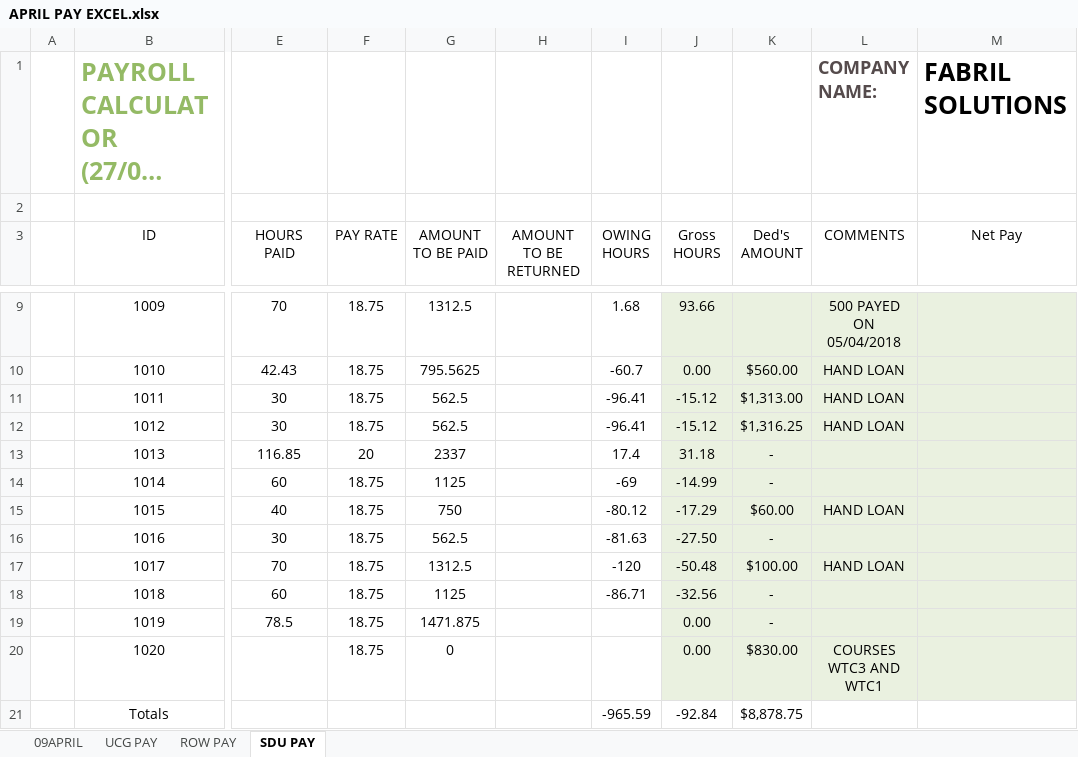
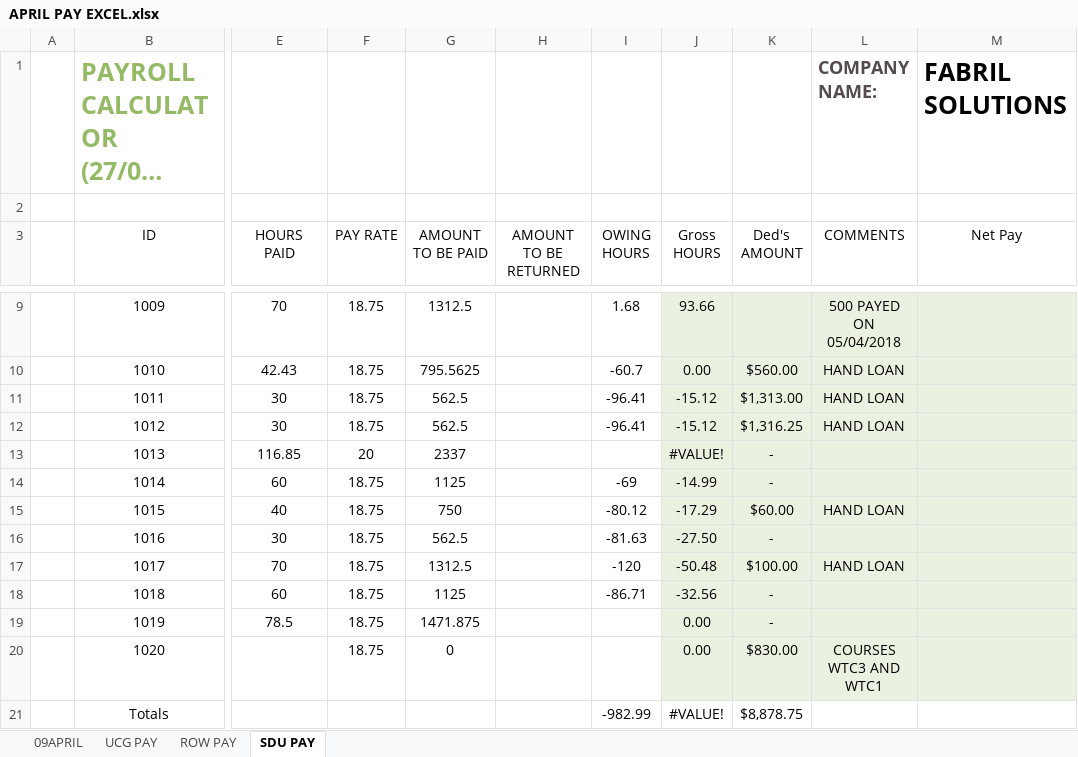
Before and after one commit to vitalnallapati/Fabril-Solutions, an Excel workbook: APRIL PAY EXCEL.xlsx, sheet SDU PAY, drawn as a sheet; only a part is shown, gaps mark what is left out; long unchanged cells end in …; values as stored, in another font and other column widths than the file's, no borders; charts and pictures and table styles not drawn; the diff names each change by its address in the sheet, - before the commit and + after, or states it on an @@ line.

Commit message:
UCG paid bills
UCG total paid bills

```diff
--- a/APRIL PAY EXCEL.xlsx (sheet SDU PAY)
+++ b/APRIL PAY EXCEL.xlsx (sheet SDU PAY)
-I13 (OWING HOURS): 17.4
+I13 (OWING HOURS): (empty)
-J13 (Gross HOURS): 31.18
+J13 (Gross HOURS): #VALUE!
-I21 (OWING HOURS): -965.59
+I21 (OWING HOURS): -982.99
-J21 (Gross HOURS): -92.84
+J21 (Gross HOURS): #VALUE!
```
Also changed, not shown: 1 other file.
